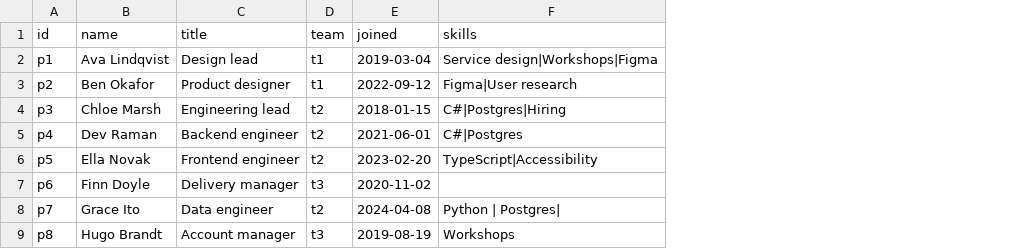
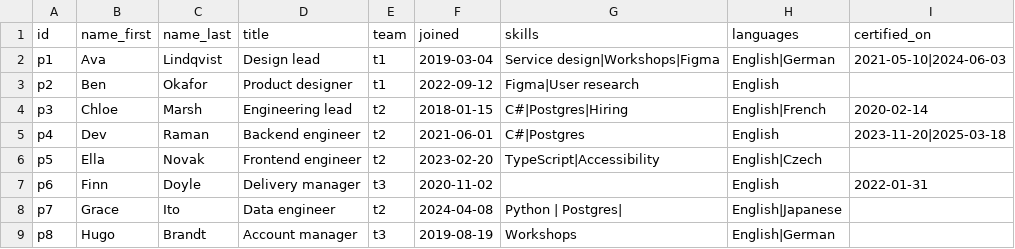
Before and after one commit to botanicspeakerrollon/linkbase, a CSV file: models/consultancy/people.csv, drawn as a sheet; removed rows and columns are numbered as before the commit, all else as after; the diff names each change by its address in the sheet, - before the commit and + after, or states it on an @@ line.

```diff
--- a/models/consultancy/people.csv
+++ b/models/consultancy/people.csv
-column B (name), rows 2-9: Ava Lindqvist | Ben Okafor | Chloe Marsh | Dev Raman | Ella Novak | Finn Doyle | Grace Ito | Hugo Brandt
+column B (name_first), rows 2-9: Ava | Ben | Chloe | Dev | Ella | Finn | Grace | Hugo
+column C (name_last), rows 2-9: Lindqvist | Okafor | Marsh | Raman | Novak | Doyle | Ito | Brandt
+column H (languages), rows 2-9: English|German | English | English|French | English | English|Czech | English | English|Japanese | English|German
+column I (certified_on), rows 2-7: 2021-05-10|2024-06-03 |  | 2020-02-14 | 2023-11-20|2025-03-18 |  | 2022-01-31
```
Also changed, not shown: 27 other files.
